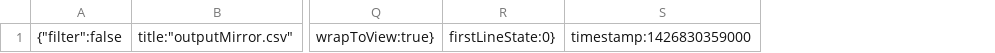
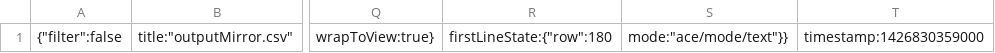
Before and after one commit to anomitra/articleScraper, a CSV file: .c9/metadata/workspace/outputMirror.csv, drawn as a sheet; only a part is shown, gaps mark what is left out; removed rows and columns are numbered as before the commit, all else as after; the diff names each change by its address in the sheet, - before the commit and + after, or states it on an @@ line.

```diff
--- a/.c9/metadata/workspace/outputMirror.csv
+++ b/.c9/metadata/workspace/outputMirror.csv
-column R, row 1: firstLineState:0}
+column R, row 1: firstLineState:{"row":180
+column S, row 1: mode:"ace/mode/text"}}
```
Also changed, not shown: 5 other files.
